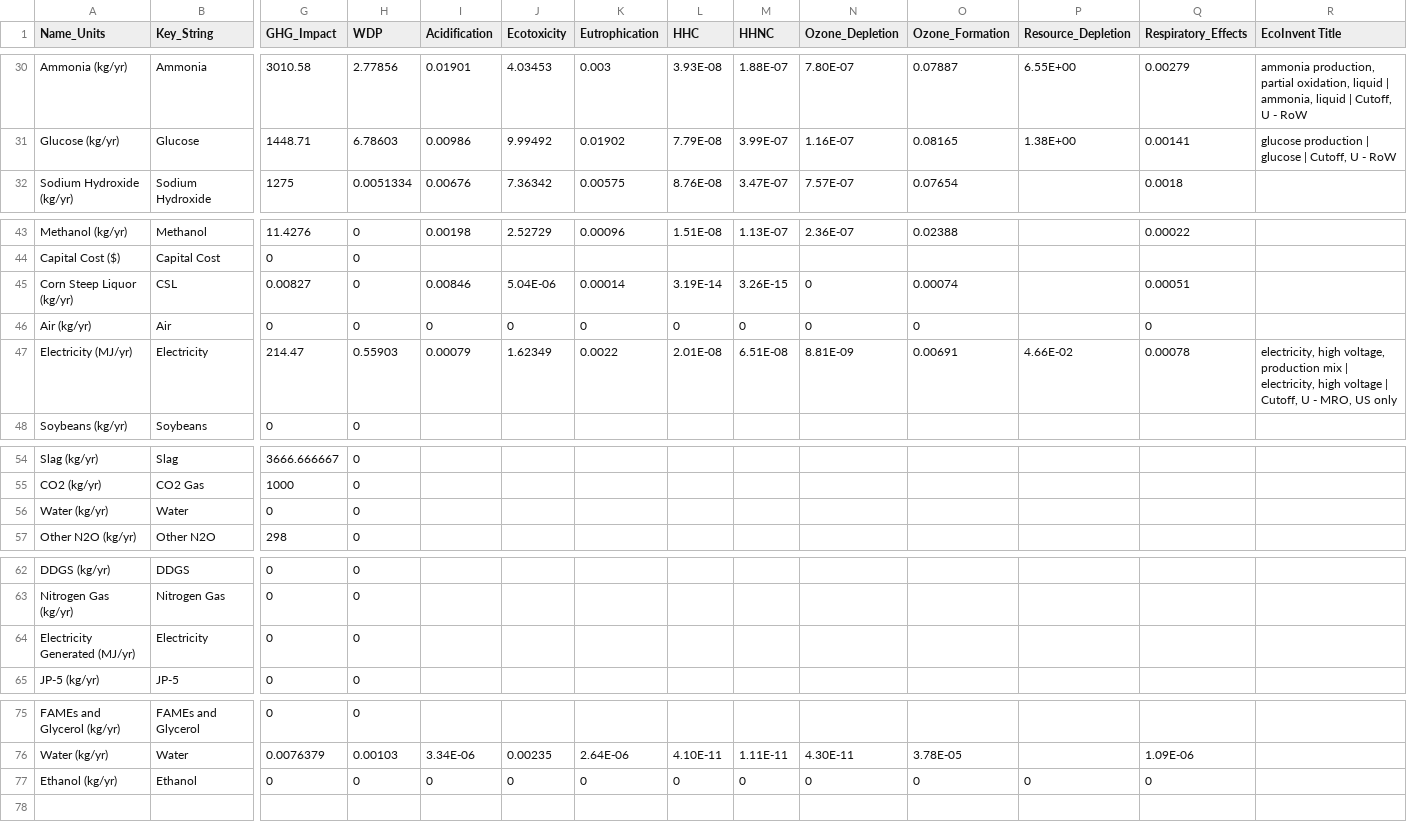
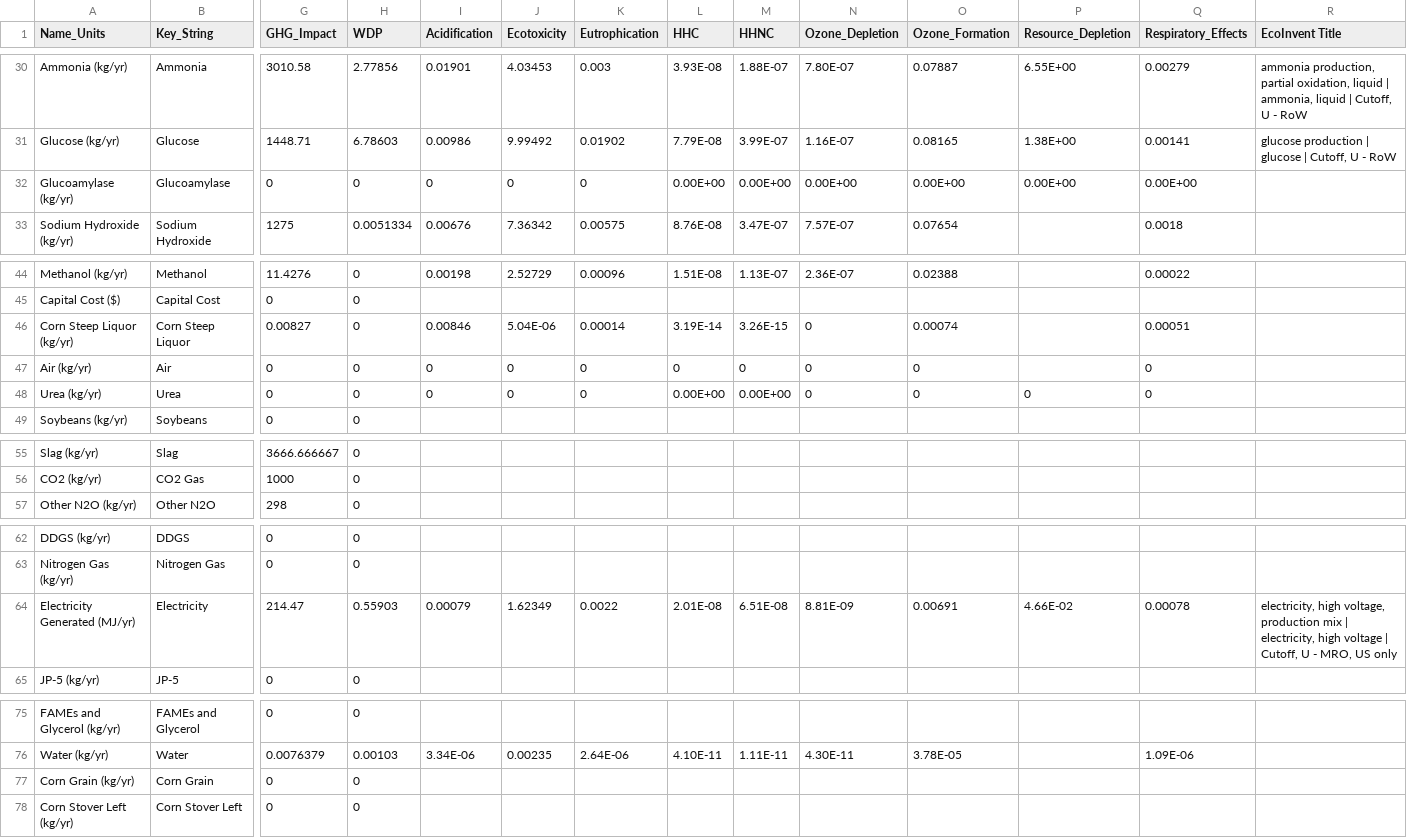
Before and after one commit to ABM-MOEA-TEAM/BETO-ABM-MOEA, a CSV file: LCA_Inventory.csv, drawn as a sheet; only a part is shown, gaps mark what is left out; removed rows and columns are numbered as before the commit, all else as after; rows hold the shown columns only; the diff names each change by its address in the sheet, - before the commit and + after, or states it on an @@ line.

Commit message:
Fixed EROI error and made minor edits (ie removed duplicates) from LCA_Inventory.csv

```diff
--- a/LCA_Inventory.csv
+++ b/LCA_Inventory.csv
+row 32: Glucoamylase (kg/yr) | Glucoamylase | 0 | 0 | 0 | 0 | 0 | 0.00E+00 | 0.00E+00 | 0.00E+00 | 0.00E+00 | 0.00E+00 | 0.00E+00
-B46 (Key_String): CSL
+B46 (Key_String): Corn Steep Liquor
-row 47: Electricity (MJ/yr) | Electricity | 214.47 | 0.55903 | 0.00079 | 1.62349 | 0.0022 | 2.01E-08 | 6.51E-08 | 8.81E-09 | 0.00691 | 4.66E-02 | 0.00078 | electricity, high voltage, production mix | electricity, high voltage | Cutoff, U - MRO, US only
+row 48: Urea (kg/yr) | Urea | 0 | 0 | 0 | 0 | 0 | 0.00E+00 | 0.00E+00 | 0 | 0 | 0 | 0
-row 56: Water (kg/yr) | Water | 0 | 0
-G64 (GHG_Impact): 0
+G64 (GHG_Impact): 214.47
-H64 (WDP): 0
+H64 (WDP): 0.55903
-I64 (Acidification): (empty)
+I64 (Acidification): 0.00079
-J64 (Ecotoxicity): (empty)
+J64 (Ecotoxicity): 1.62349
-K64 (Eutrophication): (empty)
+K64 (Eutrophication): 0.0022
-L64 (HHC): (empty)
+L64 (HHC): 2.01E-08
-M64 (HHNC): (empty)
+M64 (HHNC): 6.51E-08
-N64 (Ozone_Depletion): (empty)
+N64 (Ozone_Depletion): 8.81E-09
-O64 (Ozone_Formation): (empty)
+O64 (Ozone_Formation): 0.00691
-P64 (Resource_Depletion): (empty)
+P64 (Resource_Depletion): 4.66E-02
-Q64 (Respiratory_Effects): (empty)
+Q64 (Respiratory_Effects): 0.00078
-R64 (EcoInvent Title): (empty)
+R64 (EcoInvent Title): electricity, high voltage, production mix | electricity, high voltage | Cutoff, U - MRO, US only
-row 77: Ethanol (kg/yr) | Ethanol | 0 | 0 | 0 | 0 | 0 | 0 | 0 | 0 | 0 | 0 | 0
+row 77: Corn Grain (kg/yr) | Corn Grain | 0 | 0
+row 78: Corn Stover Left (kg/yr) | Corn Stover Left | 0 | 0
```
Also changed, not shown: 7 other files.
